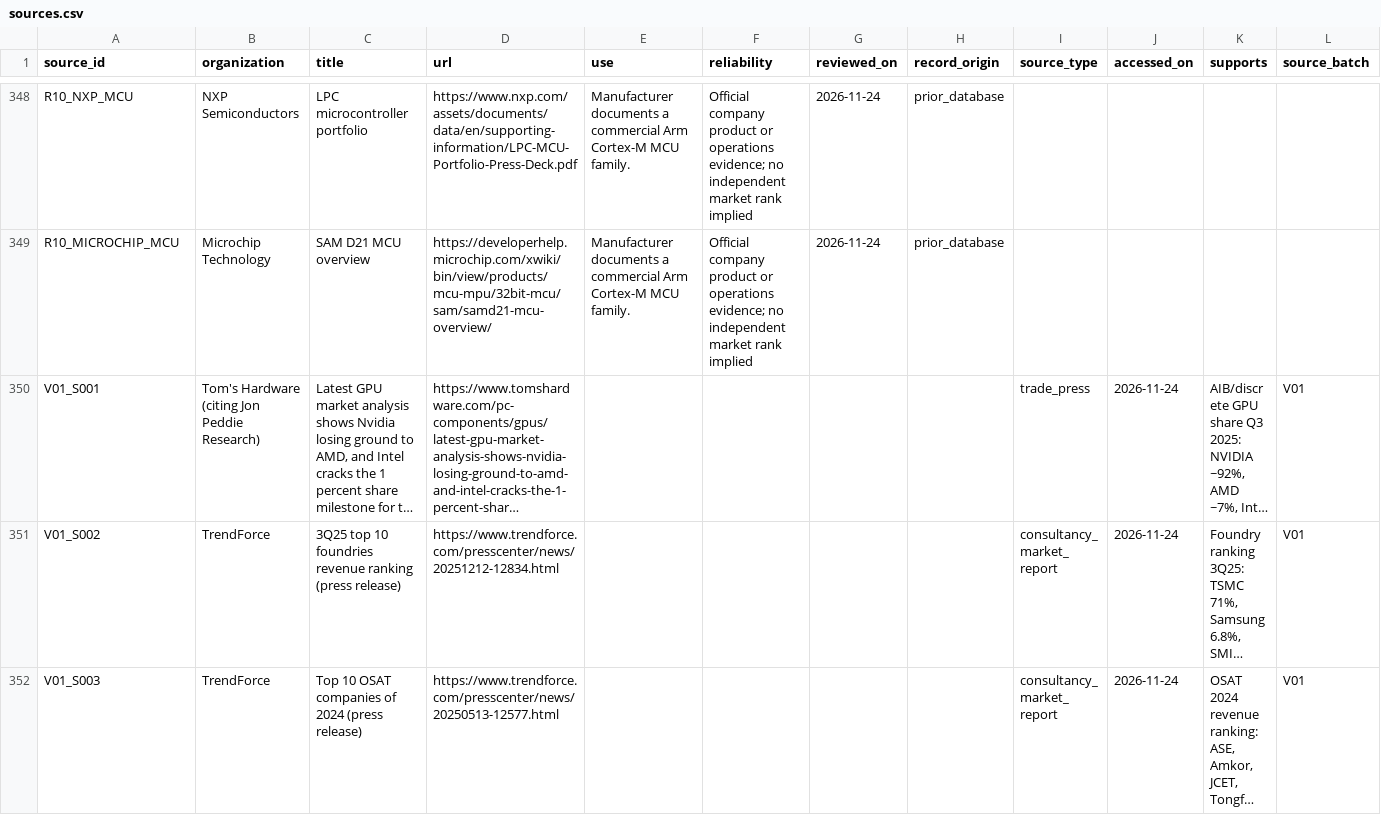
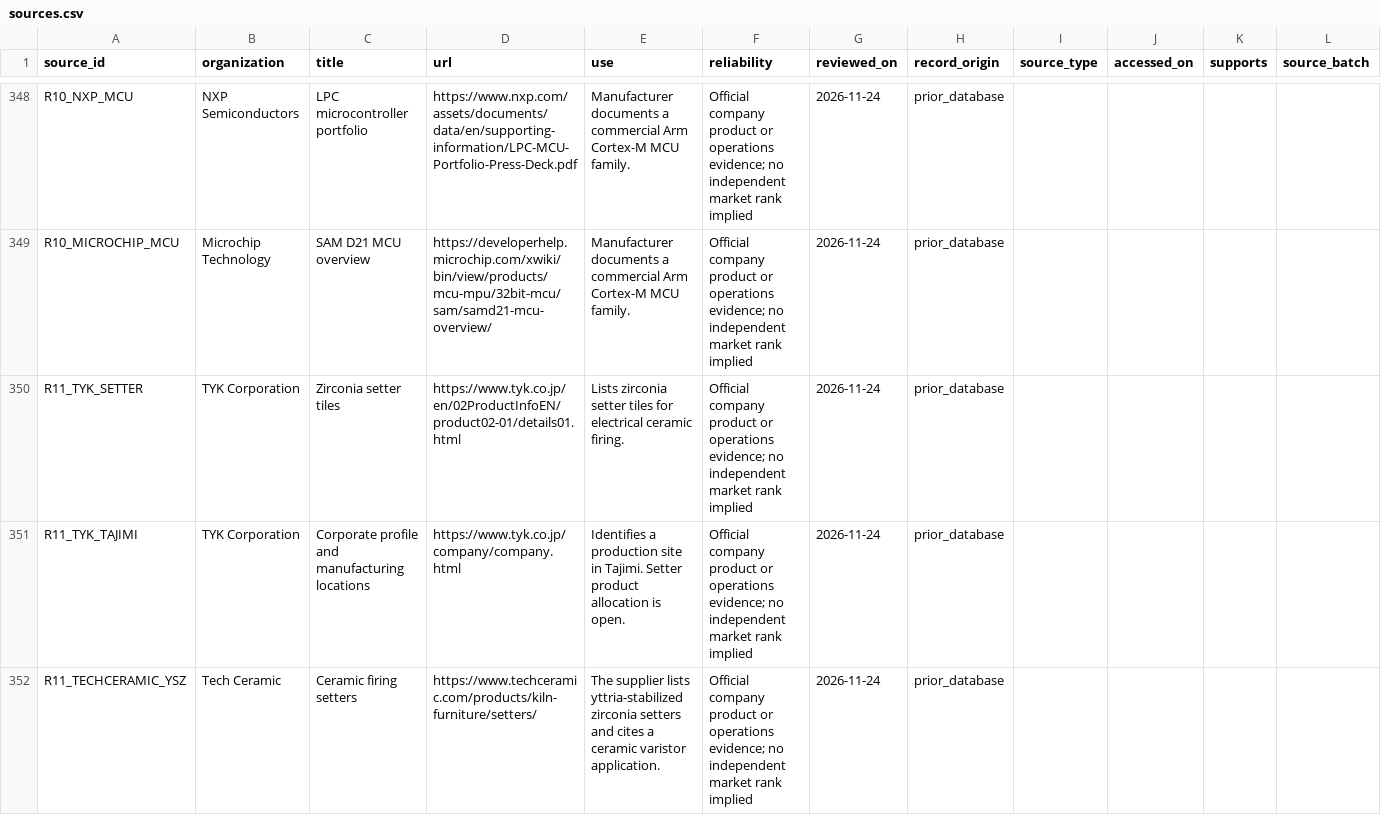
Before and after one commit to tianliu11/gpu-supply-chain-database, a CSV file: research_2026-11-24/merged/sources.csv, drawn as a sheet; only a part is shown, gaps mark what is left out; the shorter side is filled out with more unchanged rows; long unchanged cells end in …; rows hold the shown columns only; the diff covers the shown part only; the diff names each change by its address in the sheet, - before the commit and + after, or states it on an @@ line.

```diff
--- a/research_2026-11-24/merged/sources.csv
+++ b/research_2026-11-24/merged/sources.csv
+row 350: R11_TYK_SETTER | TYK Corporation | Zirconia setter tiles | https://www.tyk.co.jp/en/02ProductInfoEN/product02-01/details01.html | Lists zirconia setter tiles for electrical ceramic firing. | Official company product or operations evidence; no independent market rank implied | 2026-11-24 | prior_database
+row 351: R11_TYK_TAJIMI | TYK Corporation | Corporate profile and manufacturing locations | https://www.tyk.co.jp/company/company.html | Identifies a production site in Tajimi. Setter product allocation is open. | Official company product or operations evidence; no independent market rank implied | 2026-11-24 | prior_database
+row 352: R11_TECHCERAMIC_YSZ | Tech Ceramic | Ceramic firing setters | https://www.techceramic.com/products/kiln-furniture/setters/ | The supplier lists yttria-stabilized zirconia setters and cites a ceramic varistor application. | Official company product or operations evidence; no independent market rank implied | 2026-11-24 | prior_database
```
Also changed, not shown: 9 added rows elsewhere in this file, data/clean/full_supply_chain_nearest_hubs.csv, data/clean/full_supply_chain_sources.csv, 41 other files.
